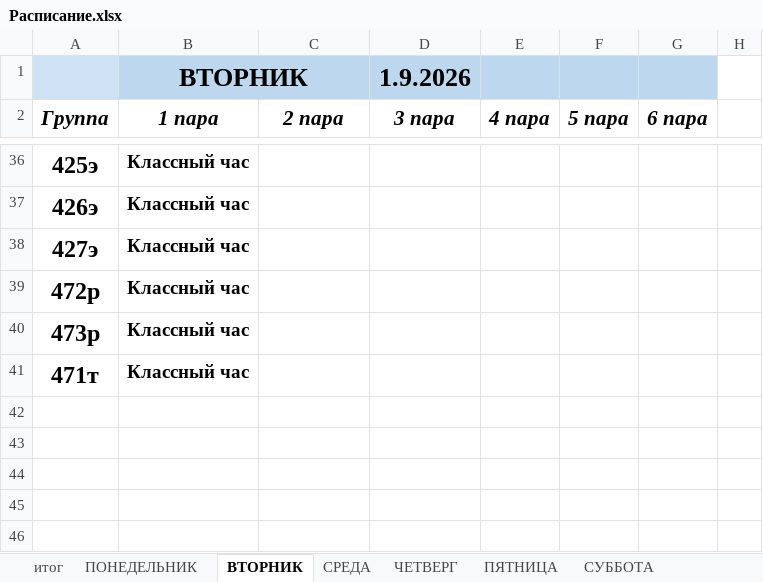
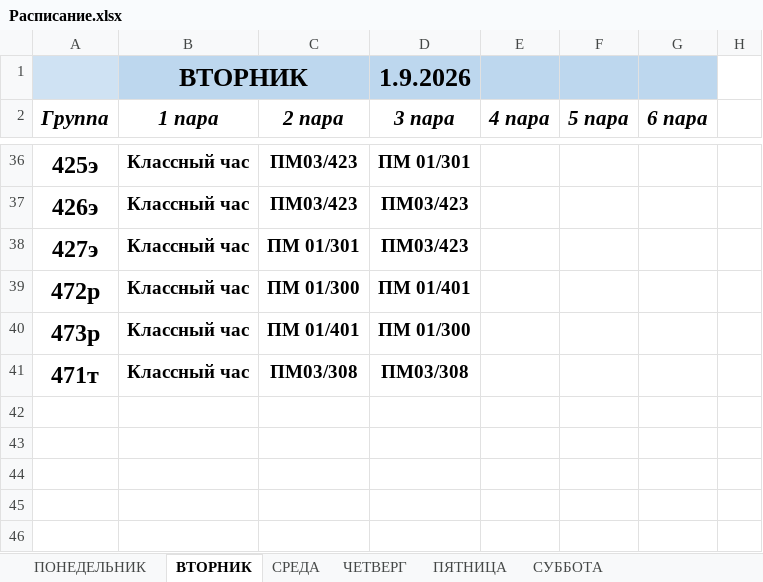
Before and after one commit to colderuopen-art/raspisanie, an Excel workbook: Расписание.xlsx, sheet ВТОРНИК, drawn as a sheet; only a part is shown, gaps mark what is left out; values as stored, in another font and other column widths than the file's, no borders; charts and pictures not drawn; the diff covers the shown part only; the diff names each change by its address in the sheet, - before the commit and + after, or states it on an @@ line.

```diff
--- a/Расписание.xlsx (sheet ВТОРНИК)
+++ b/Расписание.xlsx (sheet ВТОРНИК)
-sheet tab: итог
-C36:C37 (2 пара): (empty)
+C36:C37 (2 пара): ПМ03/423
-D36 (3 пара): (empty)
+D36 (3 пара): ПМ 01/301
-D37:D38 (3 пара): (empty)
+D37:D38 (3 пара): ПМ03/423
-C38 (2 пара): (empty)
+C38 (2 пара): ПМ 01/301
-C39 (2 пара): (empty)
+C39 (2 пара): ПМ 01/300
-D39 (3 пара): (empty)
+D39 (3 пара): ПМ 01/401
-C40 (2 пара): (empty)
+C40 (2 пара): ПМ 01/401
-D40 (3 пара): (empty)
+D40 (3 пара): ПМ 01/300
-C41 (2 пара): (empty)
+C41 (2 пара): ПМ03/308
-D41 (3 пара): (empty)
+D41 (3 пара): ПМ03/308
```
Also changed, not shown: 32 edited cells elsewhere in this sheet, charts or pictures.
